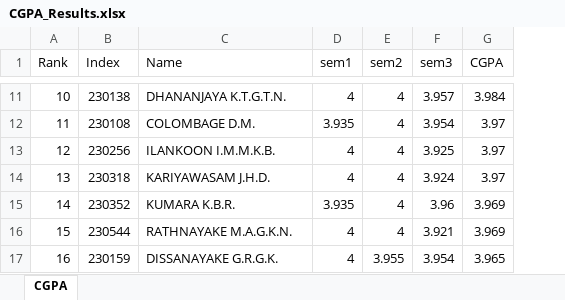
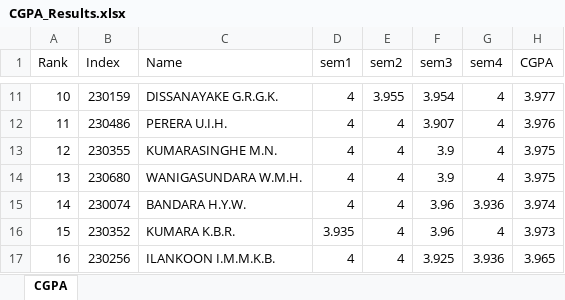
Before and after one commit to LGsekara1/CGPA-gen, an Excel workbook: output/CGPA_Results.xlsx, sheet CGPA, drawn as a sheet; only a part is shown, gaps mark what is left out; values as stored, in another font and other column widths than the file's, no borders; addresses are those after the commit; the diff covers the shown part only; the diff names each change by its address in the sheet, - before the commit and + after, or states it on an @@ line.

```diff
--- a/output/CGPA_Results.xlsx (sheet CGPA)
+++ b/output/CGPA_Results.xlsx (sheet CGPA)
+column G (sem4), rows 11-17: 4 | 4 | 4 | 4 | 3.936 | 4 | 3.936
-B11 (Index): 230138
+B11 (Index): 230159
-C11 (Name): DHANANJAYA K.T.G.T.N.
+C11 (Name): DISSANAYAKE G.R.G.K.
-E11 (sem2): 4
+E11 (sem2): 3.955
-F11 (sem3): 3.957
+F11 (sem3): 3.954
-H11 (CGPA): 3.984
+H11 (CGPA): 3.977
-B12 (Index): 230108
+B12 (Index): 230486
-C12 (Name): COLOMBAGE D.M.
+C12 (Name): PERERA U.I.H.
-D12 (sem1): 3.935
+D12 (sem1): 4
-F12 (sem3): 3.954
+F12 (sem3): 3.907
-H12 (CGPA): 3.97
+H12 (CGPA): 3.976
-B13 (Index): 230256
+B13 (Index): 230355
-C13 (Name): ILANKOON I.M.M.K.B.
+C13 (Name): KUMARASINGHE M.N.
-F13 (sem3): 3.925
+F13 (sem3): 3.9
-H13:H14 (CGPA): 3.97
+H13:H14 (CGPA): 3.975
-B14 (Index): 230318
+B14 (Index): 230680
-C14 (Name): KARIYAWASAM J.H.D.
+C14 (Name): WANIGASUNDARA W.M.H.
-F14 (sem3): 3.924
+F14 (sem3): 3.9
-B15 (Index): 230352
+B15 (Index): 230074
-C15 (Name): KUMARA K.B.R.
+C15 (Name): BANDARA H.Y.W.
-D15 (sem1): 3.935
+D15 (sem1): 4
-H15 (CGPA): 3.969
+H15 (CGPA): 3.974
-B16 (Index): 230544
+B16 (Index): 230352
-C16 (Name): RATHNAYAKE M.A.G.K.N.
+C16 (Name): KUMARA K.B.R.
-D16 (sem1): 4
+D16 (sem1): 3.935
-F16 (sem3): 3.921
+F16 (sem3): 3.96
-H16 (CGPA): 3.969
+H16 (CGPA): 3.973
-B17 (Index): 230159
+B17 (Index): 230256
-C17 (Name): DISSANAYAKE G.R.G.K.
+C17 (Name): ILANKOON I.M.M.K.B.
-E17 (sem2): 3.955
+E17 (sem2): 4
-F17 (sem3): 3.954
+F17 (sem3): 3.925
```
Also changed, not shown: 559 edited cells elsewhere in this sheet, output/Results - sem1 (Extended).xlsx, output/Results - sem1.xlsx, 17 other files.
